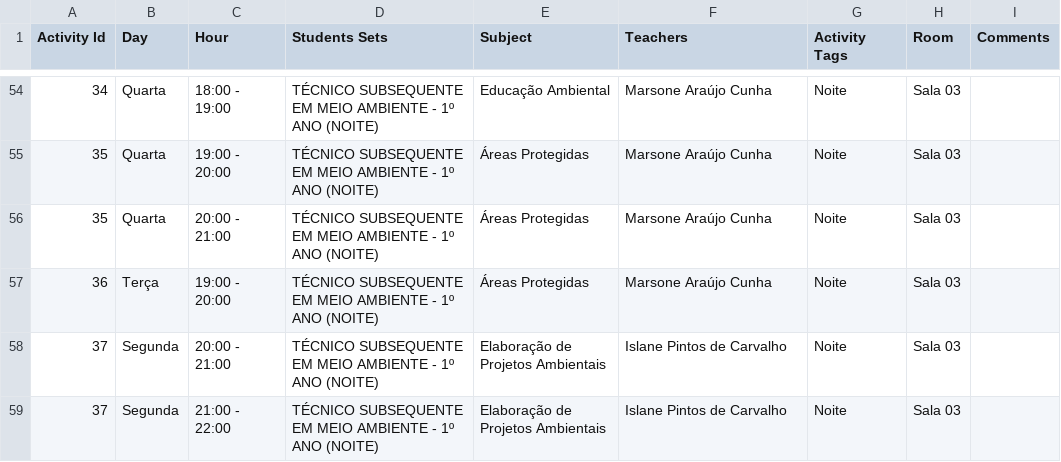
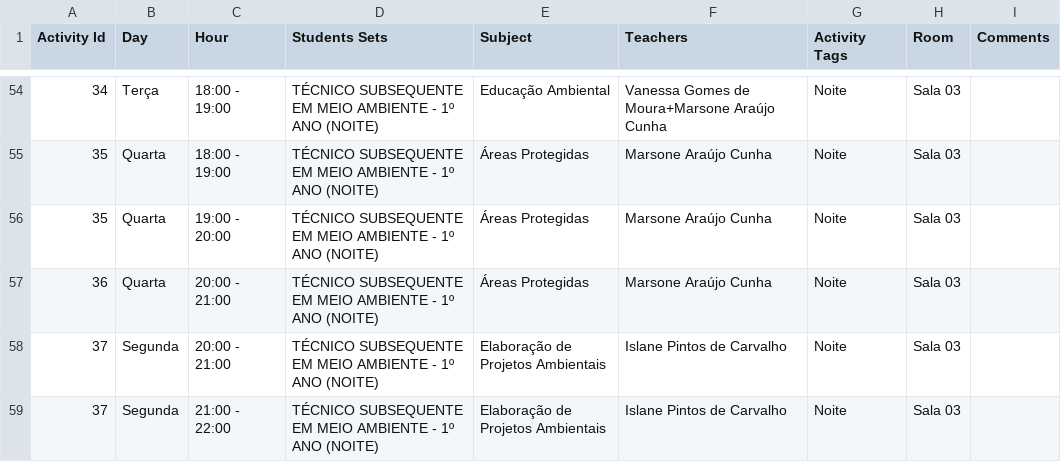
Before and after one commit to diegocordeiro/painel_horarios, a CSV file: horarios/data/versoes/2026.2.v1.csv, drawn as a sheet; only a part is shown, gaps mark what is left out; the diff covers the shown part only.

```diff
--- a/horarios/data/versoes/2026.2.v1.csv
+++ b/horarios/data/versoes/2026.2.v1.csv
@@ -54,5 +54,5 @@
-"34","Quarta","18:00 - 19:00","TÉCNICO SUBSEQUENTE EM MEIO AMBIENTE - 1º ANO (NOITE)","Educação Ambiental","Marsone Araújo Cunha","Noite","Sala 03",""
+"34","Terça","18:00 - 19:00","TÉCNICO SUBSEQUENTE EM MEIO AMBIENTE - 1º ANO (NOITE)","Educação Ambiental","Vanessa Gomes de Moura+Marsone Araújo Cunha","Noite","Sala 03",""
+"35","Quarta","18:00 - 19:00","TÉCNICO SUBSEQUENTE EM MEIO AMBIENTE - 1º ANO (NOITE)","Áreas Protegidas","Marsone Araújo Cunha","Noite","Sala 03",""
 "35","Quarta","19:00 - 20:00","TÉCNICO SUBSEQUENTE EM MEIO AMBIENTE - 1º ANO (NOITE)","Áreas Protegidas","Marsone Araújo Cunha","Noite","Sala 03",""
-"35","Quarta","20:00 - 21:00","TÉCNICO SUBSEQUENTE EM MEIO AMBIENTE - 1º ANO (NOITE)","Áreas Protegidas","Marsone Araújo Cunha","Noite","Sala 03",""
-"36","Terça","19:00 - 20:00","TÉCNICO SUBSEQUENTE EM MEIO AMBIENTE - 1º ANO (NOITE)","Áreas Protegidas","Marsone Araújo Cunha","Noite","Sala 03",""
+"36","Quarta","20:00 - 21:00","TÉCNICO SUBSEQUENTE EM MEIO AMBIENTE - 1º ANO (NOITE)","Áreas Protegidas","Marsone Araújo Cunha","Noite","Sala 03",""
 "37","Segunda","20:00 - 21:00","TÉCNICO SUBSEQUENTE EM MEIO AMBIENTE - 1º ANO (NOITE)","Elaboração de Projetos  Ambientais","Islane Pintos de Carvalho","Noite","Sala 03",""
```
Also changed, not shown: 75 edited cells elsewhere in this file, 12 other files.
